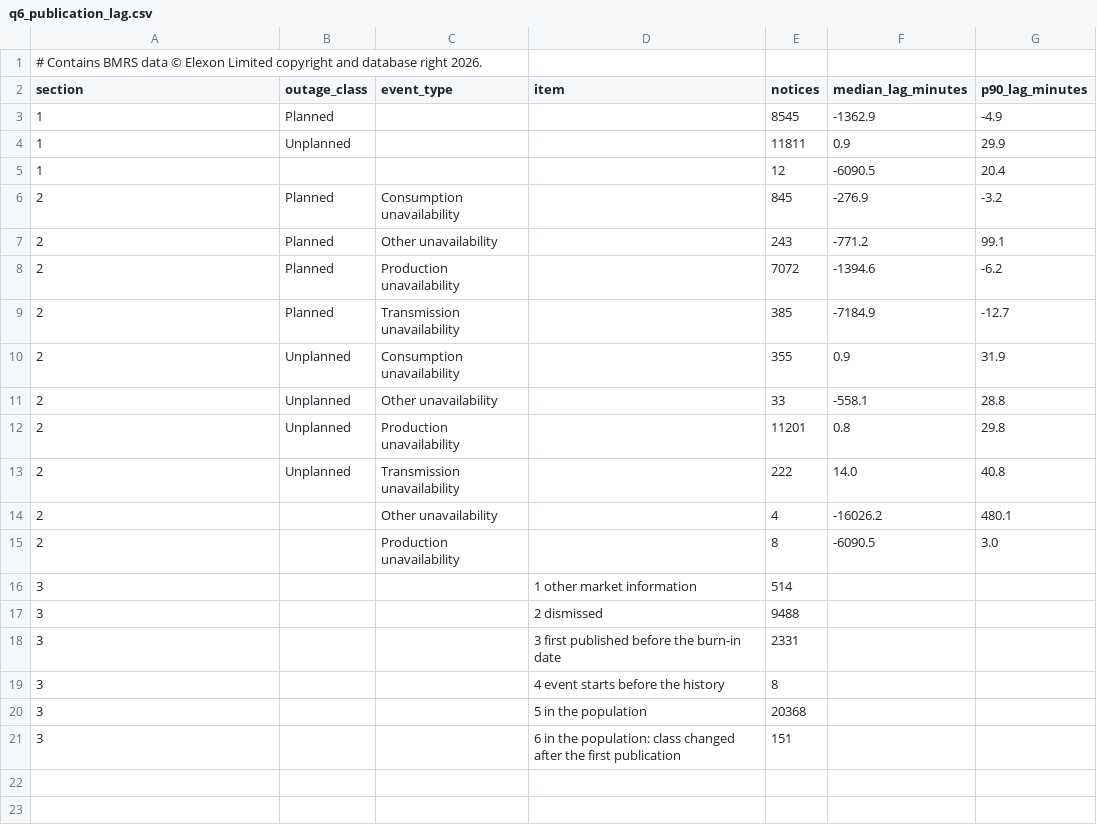
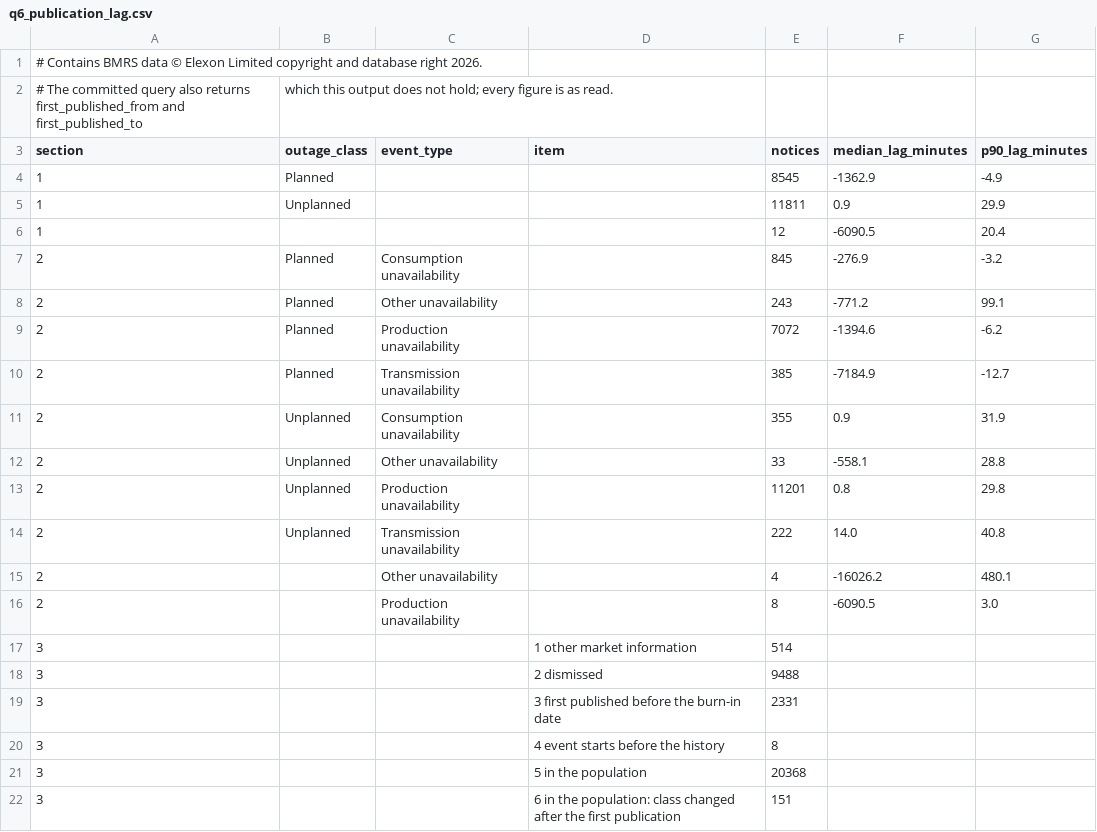
Before and after one commit to JayWatNorm/gridskew, a CSV file: docs/results/q6_publication_lag.csv, drawn as a sheet.

```diff
--- a/docs/results/q6_publication_lag.csv
+++ b/docs/results/q6_publication_lag.csv
@@ -1,2 +1,3 @@
 # Contains BMRS data © Elexon Limited copyright and database right 2026.
+# The committed query also returns first_published_from and first_published_to, which this output does not hold; every figure is as read.
 section,outage_class,event_type,item,notices,median_lag_minutes,p90_lag_minutes
```
Also changed, not shown: docs/results/q12_instructed_vs_residual.csv, docs/results/q25_instruction_fragmentation.csv, 57 other files.
